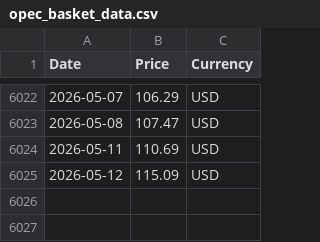
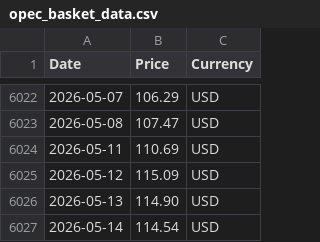
Before and after one commit to RoatnyN/scrapping_crudeoil, a CSV file: data/opec_basket_data.csv, drawn as a sheet; only a part is shown, gaps mark what is left out.

```diff
--- a/data/opec_basket_data.csv
+++ b/data/opec_basket_data.csv
@@ -6025 +6025,3 @@ Date,Price,Currency
 2026-05-12,115.09,USD
+2026-05-13,114.90,USD
+2026-05-14,114.54,USD
```
